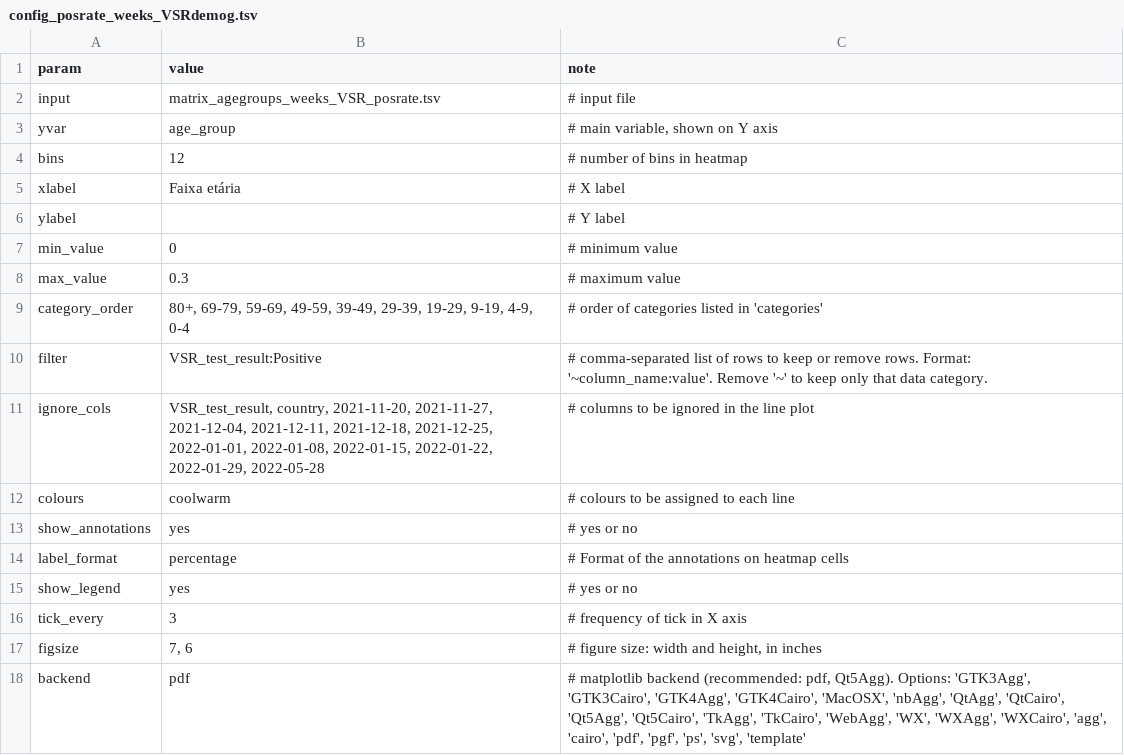
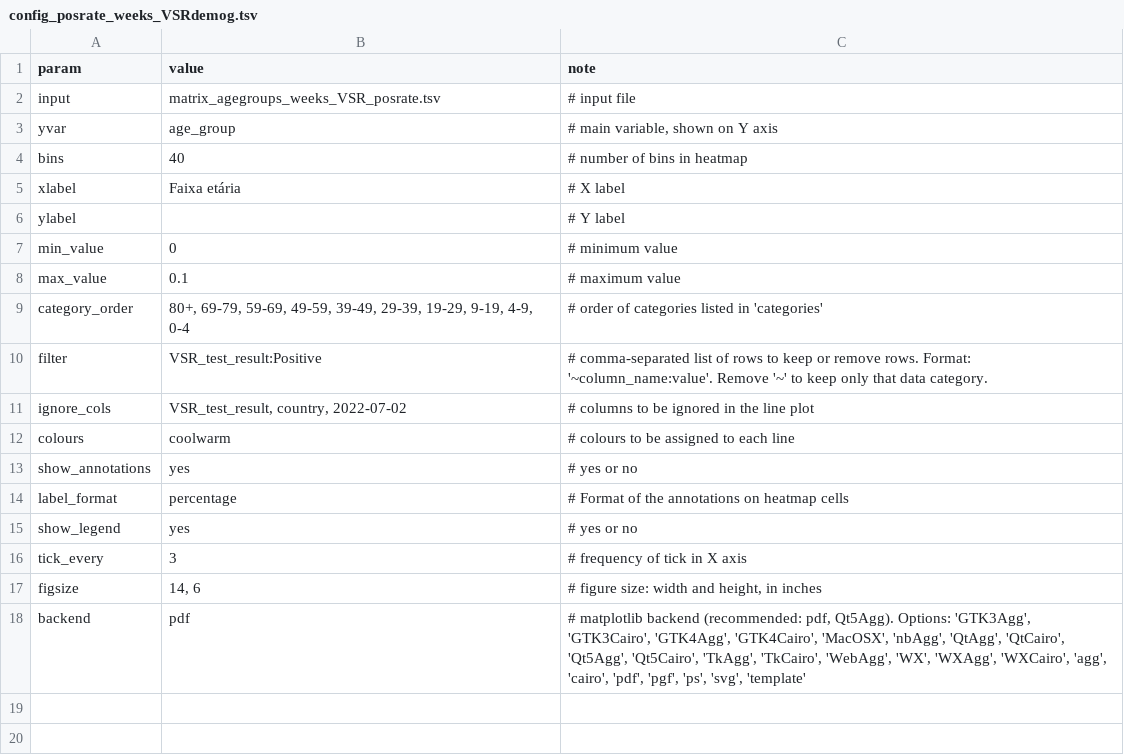
Before and after one commit to andersonbrito/itps_respat, a TSV file: figures/heatmap/config_posrate_weeks_VSRdemog.tsv, drawn as a sheet.

```diff
--- a/figures/heatmap/config_posrate_weeks_VSRdemog.tsv
+++ b/figures/heatmap/config_posrate_weeks_VSRdemog.tsv
@@ -3,3 +3,3 @@ input	matrix_agegroups_weeks_VSR_posrate.tsv	# input file
 yvar	age_group	# main variable, shown on Y axis
-bins	12	# number of bins in heatmap
+bins	40	# number of bins in heatmap
 xlabel	Faixa etária	# X label
@@ -7,6 +7,6 @@ ylabel		# Y label
 min_value	0	# minimum value
-max_value	0.3	# maximum value
+max_value	0.1	# maximum value
 category_order	80+, 69-79, 59-69, 49-59, 39-49, 29-39, 19-29, 9-19, 4-9, 0-4	# order of categories listed in 'categories'
 filter	VSR_test_result:Positive	# comma-separated list of rows to keep or remove rows. Format: '~column_name:value'. Remove '~' to keep only that data category.
-ignore_cols	VSR_test_result, country, 2021-11-20, 2021-11-27, 2021-12-04, 2021-12-11, 2021-12-18, 2021-12-25, 2022-01-01, 2022-01-08, 2022-01-15, 2022-01-22, 2022-01-29, 2022-05-28	# columns to be ignored in the line plot
+ignore_cols	VSR_test_result, country, 2022-07-02	# columns to be ignored in the line plot
 colours	coolwarm	# colours to be assigned to each line
@@ -16,3 +16,3 @@ show_legend	yes	# yes or no
 tick_every	3	# frequency of tick in X axis
-figsize	7, 6	# figure size: width and height, in inches
+figsize	14, 6	# figure size: width and height, in inches
 backend	pdf	# matplotlib backend (recommended: pdf, Qt5Agg). Options: 'GTK3Agg', 'GTK3Cairo', 'GTK4Agg', 'GTK4Cairo', 'MacOSX', 'nbAgg', 'QtAgg', 'QtCairo', 'Qt5Agg', 'Qt5Cairo', 'TkAgg', 'TkCairo', 'WebAgg', 'WX', 'WXAgg', 'WXCairo', 'agg', 'cairo', 'pdf', 'pgf', 'ps', 'svg', 'template'
```
Also changed, not shown: figures/barplot/config_pathogens_posneg.tsv, figures/heatmap/config_posrate_weeks_FLUAdemog.tsv, 23 other files.
